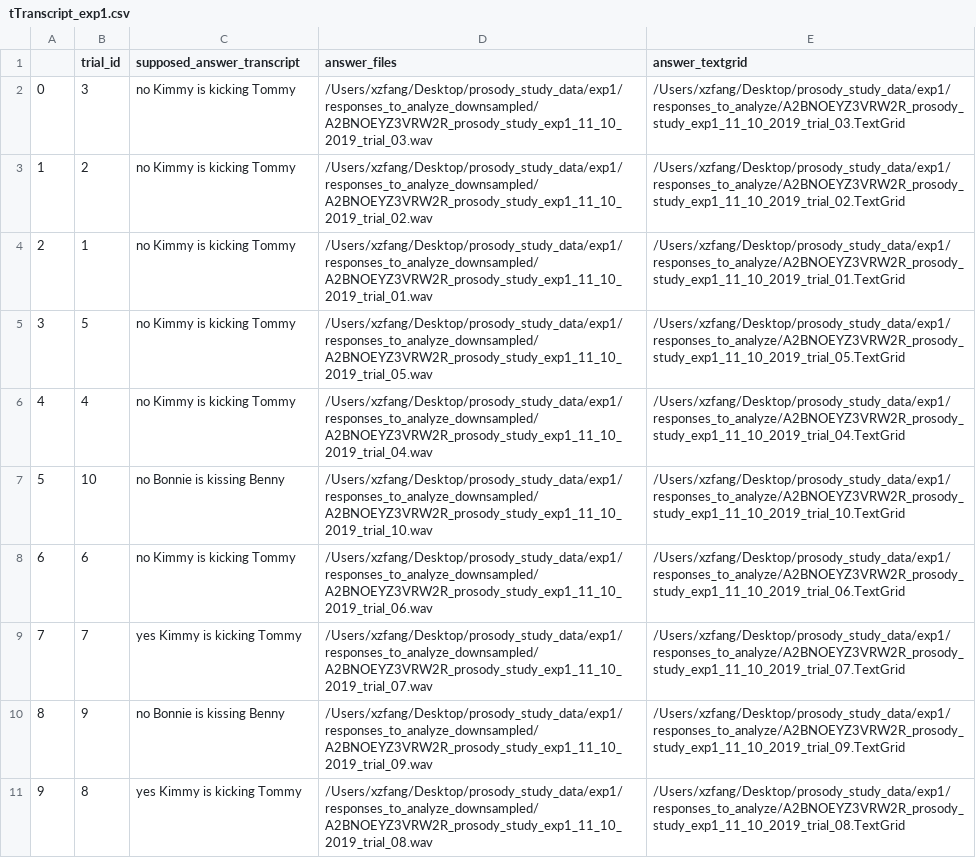
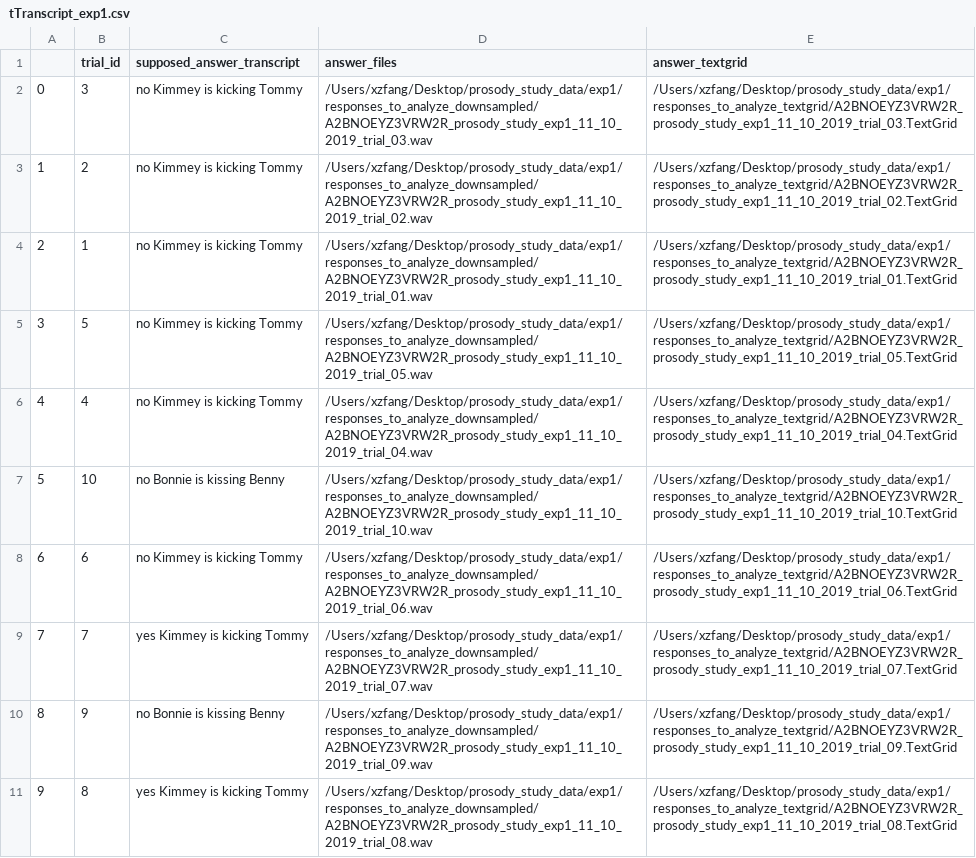
Before and after one commit to Xinzhu-Fang/prosody_study_exp, a CSV file: analysis/tTranscript_exp1.csv, drawn as a sheet; the diff names each change by its address in the sheet, - before the commit and + after, or states it on an @@ line.

```diff
--- a/analysis/tTranscript_exp1.csv
+++ b/analysis/tTranscript_exp1.csv
-C2:C6 (supposed_answer_transcript): no Kimmy is kicking Tommy
+C2:C6 (supposed_answer_transcript): no Kimmey is kicking Tommy
-E2 (answer_textgrid): /Users/xzfang/Desktop/prosody_study_data/exp1/responses_to_analyze/A2BNOEYZ3VRW2R_prosody_study_exp1_11_10_2019_trial_03.TextGrid
+E2 (answer_textgrid): /Users/xzfang/Desktop/prosody_study_data/exp1/responses_to_analyze_textgrid/A2BNOEYZ3VRW2R_prosody_study_exp1_11_10_2019_trial_03.TextGrid
-E3 (answer_textgrid): /Users/xzfang/Desktop/prosody_study_data/exp1/responses_to_analyze/A2BNOEYZ3VRW2R_prosody_study_exp1_11_10_2019_trial_02.TextGrid
+E3 (answer_textgrid): /Users/xzfang/Desktop/prosody_study_data/exp1/responses_to_analyze_textgrid/A2BNOEYZ3VRW2R_prosody_study_exp1_11_10_2019_trial_02.TextGrid
-E4 (answer_textgrid): /Users/xzfang/Desktop/prosody_study_data/exp1/responses_to_analyze/A2BNOEYZ3VRW2R_prosody_study_exp1_11_10_2019_trial_01.TextGrid
+E4 (answer_textgrid): /Users/xzfang/Desktop/prosody_study_data/exp1/responses_to_analyze_textgrid/A2BNOEYZ3VRW2R_prosody_study_exp1_11_10_2019_trial_01.TextGrid
-E5 (answer_textgrid): /Users/xzfang/Desktop/prosody_study_data/exp1/responses_to_analyze/A2BNOEYZ3VRW2R_prosody_study_exp1_11_10_2019_trial_05.TextGrid
+E5 (answer_textgrid): /Users/xzfang/Desktop/prosody_study_data/exp1/responses_to_analyze_textgrid/A2BNOEYZ3VRW2R_prosody_study_exp1_11_10_2019_trial_05.TextGrid
-E6 (answer_textgrid): /Users/xzfang/Desktop/prosody_study_data/exp1/responses_to_analyze/A2BNOEYZ3VRW2R_prosody_study_exp1_11_10_2019_trial_04.TextGrid
+E6 (answer_textgrid): /Users/xzfang/Desktop/prosody_study_data/exp1/responses_to_analyze_textgrid/A2BNOEYZ3VRW2R_prosody_study_exp1_11_10_2019_trial_04.TextGrid
-E7 (answer_textgrid): /Users/xzfang/Desktop/prosody_study_data/exp1/responses_to_analyze/A2BNOEYZ3VRW2R_prosody_study_exp1_11_10_2019_trial_10.TextGrid
+E7 (answer_textgrid): /Users/xzfang/Desktop/prosody_study_data/exp1/responses_to_analyze_textgrid/A2BNOEYZ3VRW2R_prosody_study_exp1_11_10_2019_trial_10.TextGrid
-C8 (supposed_answer_transcript): no Kimmy is kicking Tommy
+C8 (supposed_answer_transcript): no Kimmey is kicking Tommy
-E8 (answer_textgrid): /Users/xzfang/Desktop/prosody_study_data/exp1/responses_to_analyze/A2BNOEYZ3VRW2R_prosody_study_exp1_11_10_2019_trial_06.TextGrid
+E8 (answer_textgrid): /Users/xzfang/Desktop/prosody_study_data/exp1/responses_to_analyze_textgrid/A2BNOEYZ3VRW2R_prosody_study_exp1_11_10_2019_trial_06.TextGrid
-C9 (supposed_answer_transcript): yes Kimmy is kicking Tommy
+C9 (supposed_answer_transcript): yes Kimmey is kicking Tommy
-E9 (answer_textgrid): /Users/xzfang/Desktop/prosody_study_data/exp1/responses_to_analyze/A2BNOEYZ3VRW2R_prosody_study_exp1_11_10_2019_trial_07.TextGrid
+E9 (answer_textgrid): /Users/xzfang/Desktop/prosody_study_data/exp1/responses_to_analyze_textgrid/A2BNOEYZ3VRW2R_prosody_study_exp1_11_10_2019_trial_07.TextGrid
-E10 (answer_textgrid): /Users/xzfang/Desktop/prosody_study_data/exp1/responses_to_analyze/A2BNOEYZ3VRW2R_prosody_study_exp1_11_10_2019_trial_09.TextGrid
+E10 (answer_textgrid): /Users/xzfang/Desktop/prosody_study_data/exp1/responses_to_analyze_textgrid/A2BNOEYZ3VRW2R_prosody_study_exp1_11_10_2019_trial_09.TextGrid
-C11 (supposed_answer_transcript): yes Kimmy is kicking Tommy
+C11 (supposed_answer_transcript): yes Kimmey is kicking Tommy
-E11 (answer_textgrid): /Users/xzfang/Desktop/prosody_study_data/exp1/responses_to_analyze/A2BNOEYZ3VRW2R_prosody_study_exp1_11_10_2019_trial_08.TextGrid
+E11 (answer_textgrid): /Users/xzfang/Desktop/prosody_study_data/exp1/responses_to_analyze_textgrid/A2BNOEYZ3VRW2R_prosody_study_exp1_11_10_2019_trial_08.TextGrid
```
Also changed, not shown: 11 other files.
